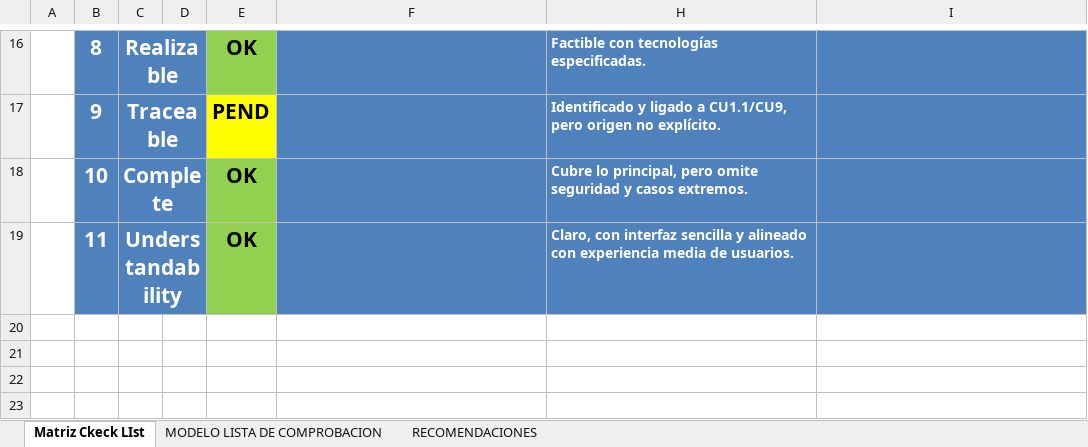
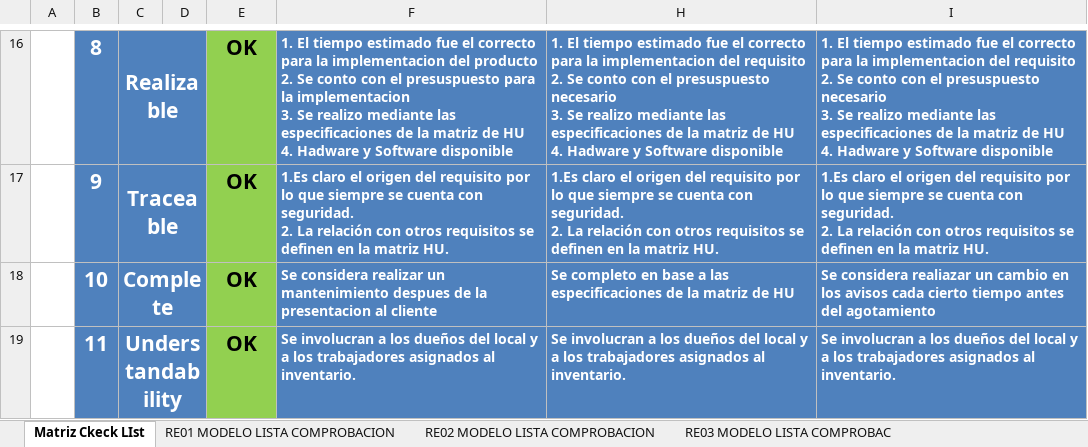
Before and after one commit to ANTHONYNESTORVILLARREALMACIAS/22426_G4_ADS, an Excel workbook: 1P/IREP/1P_G4_IREP_V1.0.0.0.xlsx, sheet Matriz Ckeck LIst, drawn as a sheet; only a part is shown, gaps mark what is left out; values as stored, in another font and other column widths than the file's, no borders; charts and pictures not drawn; removed rows and columns are numbered as before the commit, all else as after; ↵ is a line break in a cell; the diff covers the shown part only; the diff names each change by its address in the sheet, - before the commit and + after, or states it on an @@ line.

```diff
--- a/1P/IREP/1P_G4_IREP_V1.0.0.0.xlsx (sheet Matriz Ckeck LIst)
+++ b/1P/IREP/1P_G4_IREP_V1.0.0.0.xlsx (sheet Matriz Ckeck LIst)
-sheet tab: MODELO LISTA DE COMPROBACION
-sheet tab: RECOMENDACIONES
+sheet tab: RE01 MODELO LISTA COMPROBACION
+sheet tab: RE02 MODELO LISTA COMPROBACION
+sheet tab: RE03 MODELO LISTA COMPROBAC
-D16 fill: none
+D16 fill: #4F81BD
-F16: (empty)
+F16: 1. El tiempo estimado fue el correcto para la implementacion del producto ↵ 2. Se conto con el presuspuesto para la implementacion ↵ 3. Se realizo mediante las especificaciones de la matriz de HU ↵ 4. Hadware y Software disponible
-H16: Factible con tecnologías especificadas.
+H16: 1. El tiempo estimado fue el correcto para la implementacion del requisito ↵ 2. Se conto con el presuspuesto necesario ↵ 3. Se realizo mediante las especificaciones de la matriz de HU ↵ 4. Hadware y Software disponible
-I16: (empty)
+I16: 1. El tiempo estimado fue el correcto para la implementacion del requisito ↵ 2. Se conto con el presuspuesto necesario ↵ 3. Se realizo mediante las especificaciones de la matriz de HU ↵ 4. Hadware y Software disponible
-row 17:  | 9 | Traceable |  | PEND |  | Identificado y ligado a CU1.1/CU9, pero origen no explícito.
+row 17:  | 9 | Traceable |  | OK | 1.Es claro el origen del requisito por lo que siempre se cuenta con seguridad. ↵ 2. La relación con otros requisitos se definen en la matriz HU. | 1.Es claro el origen del requisito por lo que siempre se cuenta con seguridad. ↵ 2. La relación con otros requisitos se definen en la matriz HU. | 1.Es claro el origen del requisito por lo que siempre se cuenta con seguridad. ↵ 2. La relación con otros requisitos se definen en la matriz HU.
-D18:D19 fill: none
+D18:D19 fill: #4F81BD
-F18: (empty)
+F18: Se considera realizar un mantenimiento despues de la presentacion al cliente
-H18: Cubre lo principal, pero omite seguridad y casos extremos.
+H18: Se completo en base a las especificaciones de la matriz de HU
-I18: (empty)
+I18: Se considera realiazar un cambio en los avisos cada cierto tiempo antes del agotamiento
-F19: (empty)
+F19: Se involucran a los dueños del local y a los trabajadores asignados al inventario.
-H19: Claro, con interfaz sencilla y alineado con experiencia media de usuarios.
+H19: Se involucran a los dueños del local y a los trabajadores asignados al inventario.
-I19: (empty)
+I19: Se involucran a los dueños del local y a los trabajadores asignados al inventario.
```
Also changed, not shown: 25 edited cells and cell formats elsewhere in this sheet, charts or pictures.
